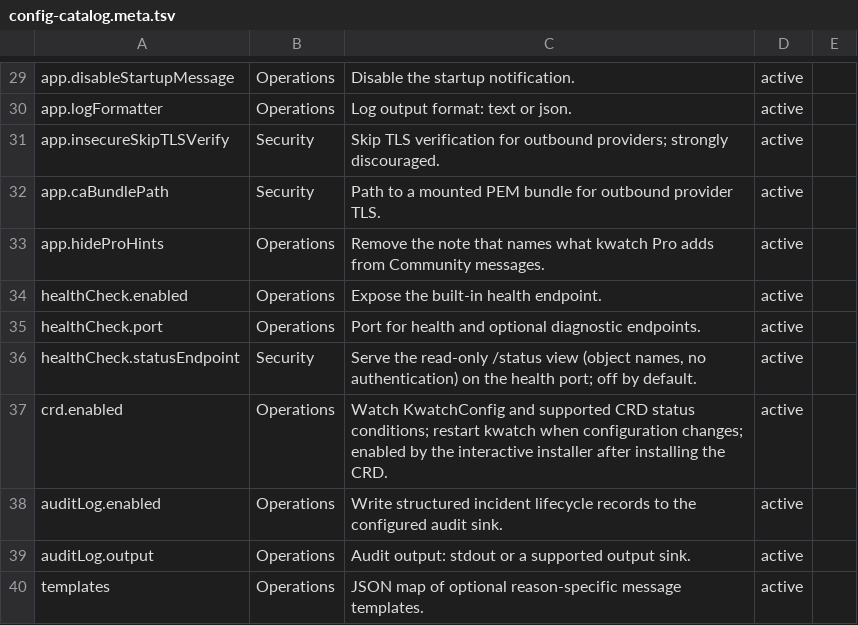
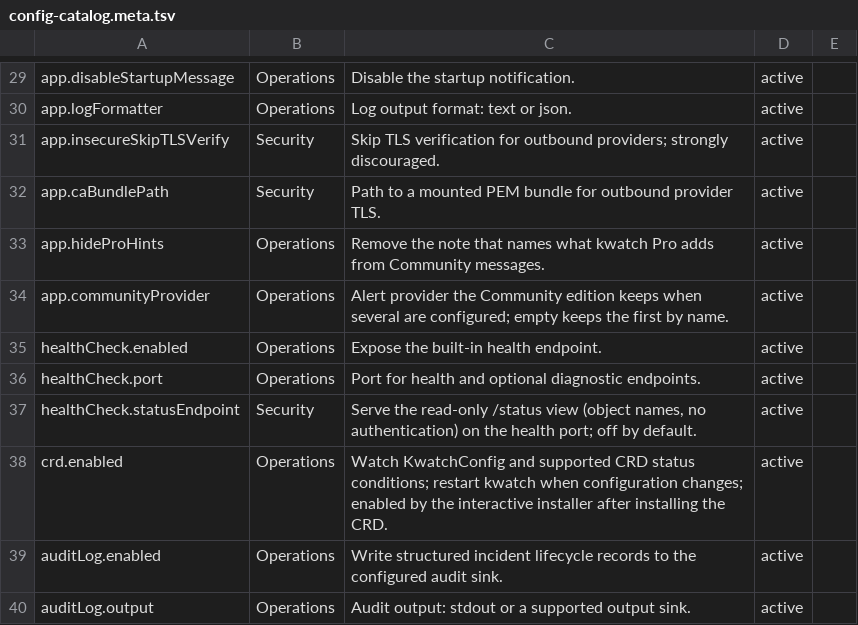
Before and after one commit to abahmed/kwatch, a TSV file: deploy/config-catalog.meta.tsv, drawn as a sheet; only a part is shown, gaps mark what is left out; the shorter side is filled out with more unchanged rows.

```diff
--- a/deploy/config-catalog.meta.tsv
+++ b/deploy/config-catalog.meta.tsv
@@ -33,2 +33,3 @@ app.caBundlePath|Security|Path to a mounted PEM bundle for outbound provider TLS
 app.hideProHints|Operations|Remove the note that names what kwatch Pro adds from Community messages.|active|
+app.communityProvider|Operations|Alert provider the Community edition keeps when several are configured; empty keeps the first by name.|active|
 healthCheck.enabled|Operations|Expose the built-in health endpoint.|active|
```
Also changed, not shown: deploy/config-catalog.tsv, 35 other files.
